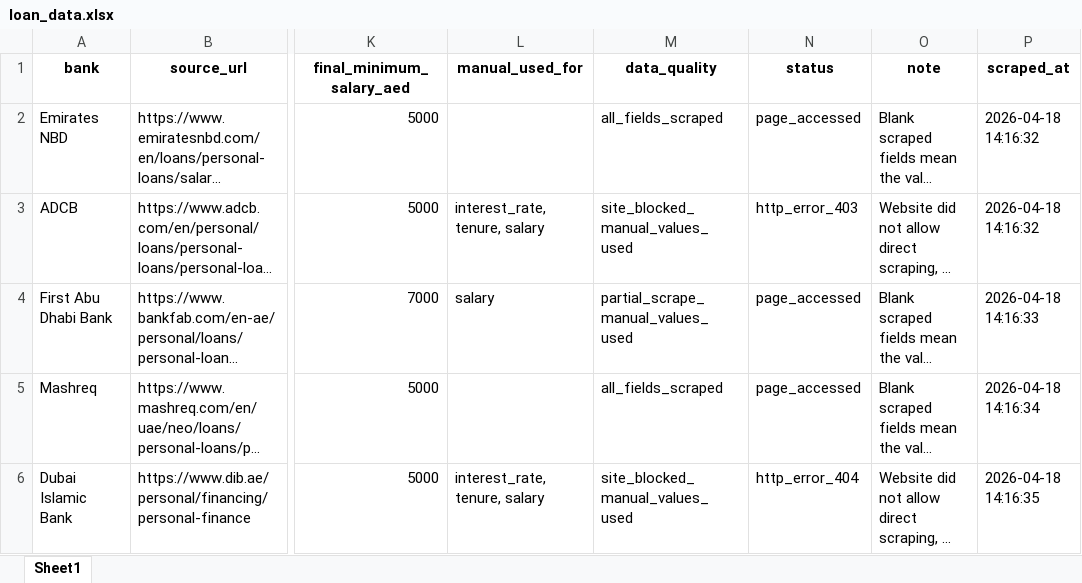
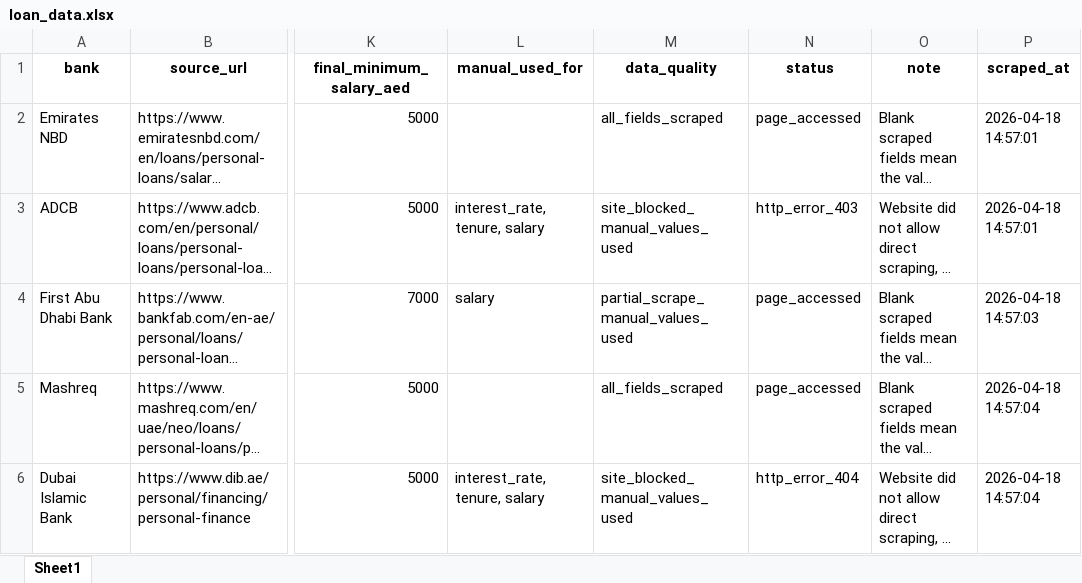
Before and after one commit to Fin-ae/Fin.ae, an Excel workbook: scraping/loans/loan_data.xlsx, sheet Sheet1, drawn as a sheet; only a part is shown, gaps mark what is left out; long unchanged cells end in …; values as stored, in another font and other column widths than the file's, no borders; the diff names each change by its address in the sheet, - before the commit and + after, or states it on an @@ line.

Commit message:
Final project update: dataset + unit tests + clean structure

```diff
--- a/scraping/loans/loan_data.xlsx (sheet Sheet1)
+++ b/scraping/loans/loan_data.xlsx (sheet Sheet1)
-P2:P3 (scraped_at): 2026-04-18 14:16:32
+P2:P3 (scraped_at): 2026-04-18 14:57:01
-P4 (scraped_at): 2026-04-18 14:16:33
+P4 (scraped_at): 2026-04-18 14:57:03
-P5 (scraped_at): 2026-04-18 14:16:34
+P5 (scraped_at): 2026-04-18 14:57:04
-P6 (scraped_at): 2026-04-18 14:16:35
+P6 (scraped_at): 2026-04-18 14:57:04
```
Also changed, not shown: 3 other files.
